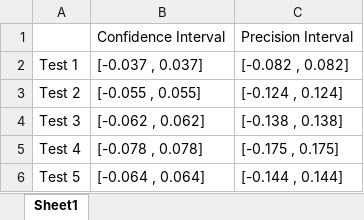
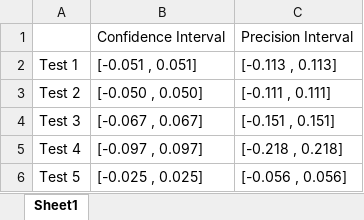
Before and after one commit to keatoncable/PLC-Lab, an Excel workbook: intervals.xlsx, sheet Sheet1, drawn as a sheet; values as stored, in another font and other column widths than the file's, no borders; the diff names each change by its address in the sheet, - before the commit and + after, or states it on an @@ line.

```diff
--- a/intervals.xlsx (sheet Sheet1)
+++ b/intervals.xlsx (sheet Sheet1)
-B2: [-0.037 , 0.037]
+B2: [-0.051 , 0.051]
-C2: [-0.082 , 0.082]
+C2: [-0.113 , 0.113]
-B3: [-0.055 , 0.055]
+B3: [-0.050 , 0.050]
-C3: [-0.124 , 0.124]
+C3: [-0.111 , 0.111]
-B4: [-0.062 , 0.062]
+B4: [-0.067 , 0.067]
-C4: [-0.138 , 0.138]
+C4: [-0.151 , 0.151]
-B5: [-0.078 , 0.078]
+B5: [-0.097 , 0.097]
-C5: [-0.175 , 0.175]
+C5: [-0.218 , 0.218]
-B6: [-0.064 , 0.064]
+B6: [-0.025 , 0.025]
-C6: [-0.144 , 0.144]
+C6: [-0.056 , 0.056]
```
Also changed, not shown: numneeded.xlsx, results.xlsx, 3 other files.
